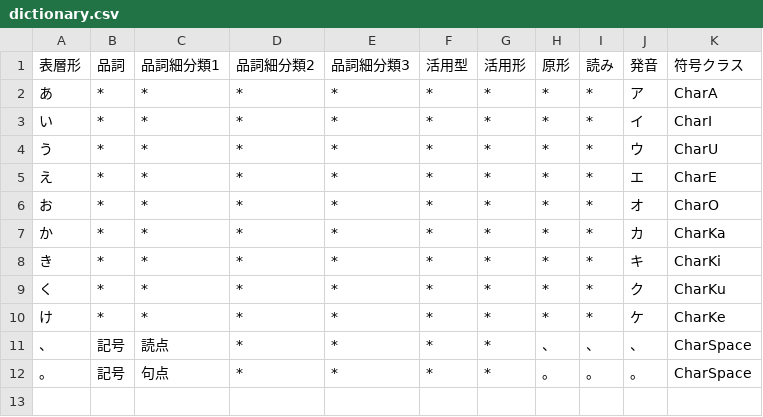
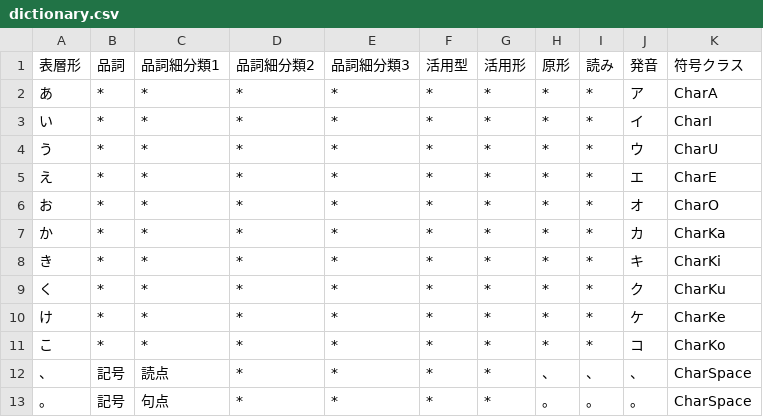
Before and after one commit to Wyess/text2shorthand, a CSV file: text2shorthand/shorthand/waseda/dictionary.csv, drawn as a sheet.

Commit message:
Added CharKo

```diff
--- a/text2shorthand/shorthand/waseda/dictionary.csv
+++ b/text2shorthand/shorthand/waseda/dictionary.csv
@@ -10,2 +10,3 @@
 け,*,*,*,*,*,*,*,*,ケ,CharKe
+こ,*,*,*,*,*,*,*,*,コ,CharKo
 、,記号,読点,*,*,*,*,、,、,、,CharSpace
```
Also changed, not shown: 2 other files.
